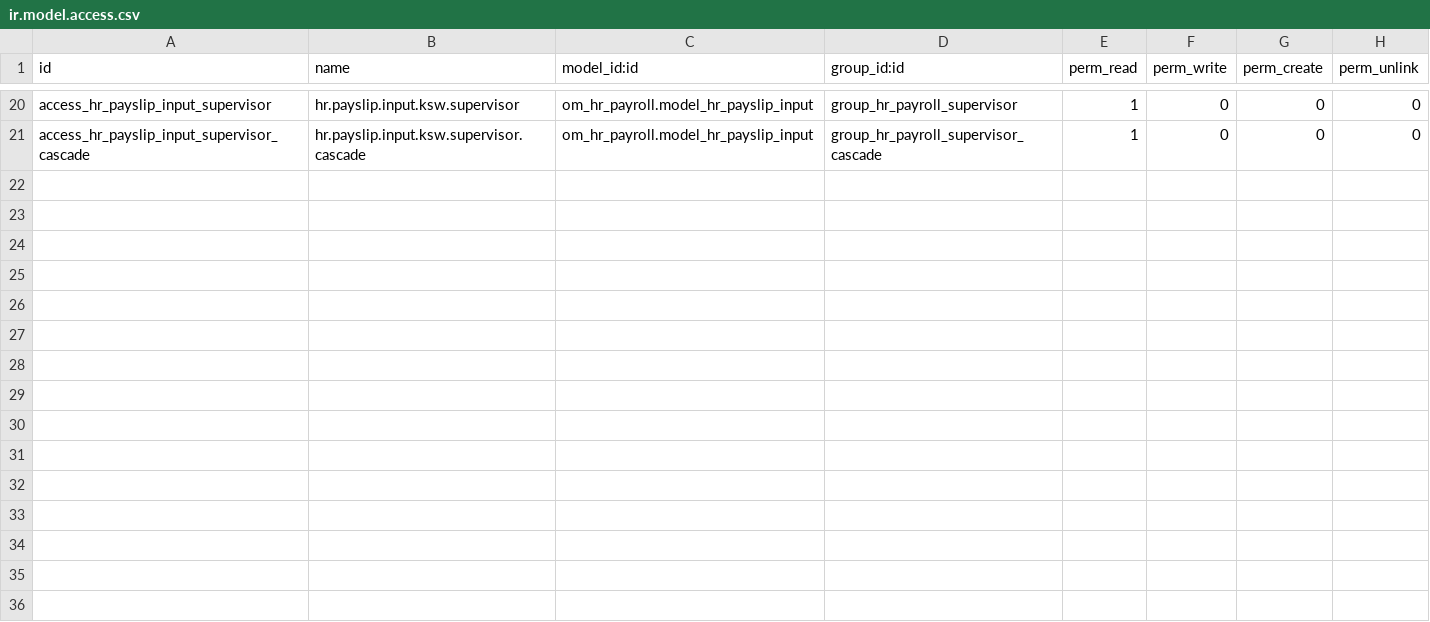
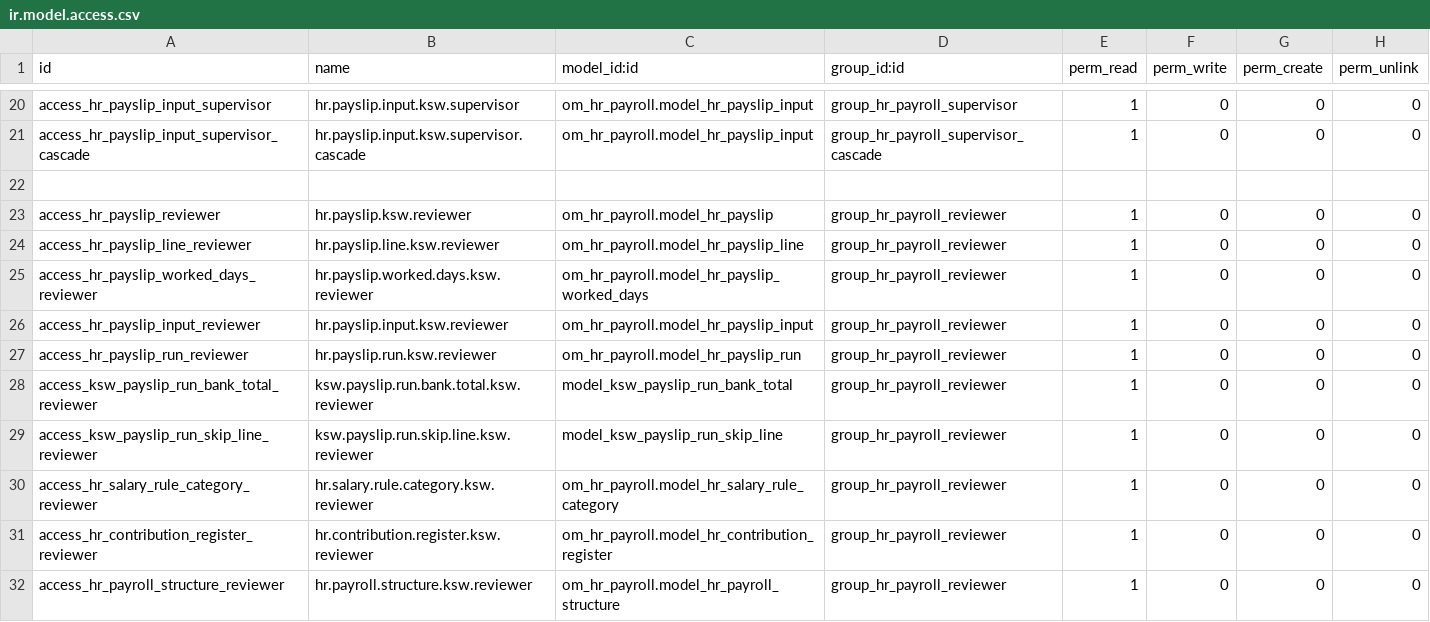
Before and after one commit to mohammedJ-Sadiq/KSW, a CSV file: custom_addons/KSW/KSW_payroll/security/ir.model.access.csv, drawn as a sheet; only a part is shown, gaps mark what is left out.

Commit message:
feat: Enhance payroll module with "Reviewer (All)" access tier
- Updated version number in __manifest__.py to 19.0.1.15.0.
- Modified hr_payslip.py to change ordering of payslip lines to avoid AccessError for non-HR users.
- Added methods in HrPayslipRun to track changes in net amounts during batch confirmations.
- Improved report templates to ensure employee information is accessible without raising access errors.
- Introduced new security group "Reviewer (All)" to allow read-only access to all payslips and batches.
- Updated ir.model.access.csv to define access rights for the new reviewer group.
- Created tests for the new reviewer access tier, ensuring it can read all payslips while preventing modifications.
- Added tests to verify that deductions activated after batch generation are reflected in draft payslips.

```diff
--- a/custom_addons/KSW/KSW_payroll/security/ir.model.access.csv
+++ b/custom_addons/KSW/KSW_payroll/security/ir.model.access.csv
@@ -21 +21,12 @@ access_hr_payslip_input_supervisor,hr.payslip.input.ksw.supervisor,om_hr_payroll
 access_hr_payslip_input_supervisor_cascade,hr.payslip.input.ksw.supervisor.cascade,om_hr_payroll.model_hr_payslip_input,group_hr_payroll_supervisor_cascade,1,0,0,0
+
+access_hr_payslip_reviewer,hr.payslip.ksw.reviewer,om_hr_payroll.model_hr_payslip,group_hr_payroll_reviewer,1,0,0,0
+access_hr_payslip_line_reviewer,hr.payslip.line.ksw.reviewer,om_hr_payroll.model_hr_payslip_line,group_hr_payroll_reviewer,1,0,0,0
+access_hr_payslip_worked_days_reviewer,hr.payslip.worked.days.ksw.reviewer,om_hr_payroll.model_hr_payslip_worked_days,group_hr_payroll_reviewer,1,0,0,0
+access_hr_payslip_input_reviewer,hr.payslip.input.ksw.reviewer,om_hr_payroll.model_hr_payslip_input,group_hr_payroll_reviewer,1,0,0,0
+access_hr_payslip_run_reviewer,hr.payslip.run.ksw.reviewer,om_hr_payroll.model_hr_payslip_run,group_hr_payroll_reviewer,1,0,0,0
+access_ksw_payslip_run_bank_total_reviewer,ksw.payslip.run.bank.total.ksw.reviewer,model_ksw_payslip_run_bank_total,group_hr_payroll_reviewer,1,0,0,0
+access_ksw_payslip_run_skip_line_reviewer,ksw.payslip.run.skip.line.ksw.reviewer,model_ksw_payslip_run_skip_line,group_hr_payroll_reviewer,1,0,0,0
+access_hr_salary_rule_category_reviewer,hr.salary.rule.category.ksw.reviewer,om_hr_payroll.model_hr_salary_rule_category,group_hr_payroll_reviewer,1,0,0,0
+access_hr_contribution_register_reviewer,hr.contribution.register.ksw.reviewer,om_hr_payroll.model_hr_contribution_register,group_hr_payroll_reviewer,1,0,0,0
+access_hr_payroll_structure_reviewer,hr.payroll.structure.ksw.reviewer,om_hr_payroll.model_hr_payroll_structure,group_hr_payroll_reviewer,1,0,0,0
```
Also changed, not shown: 15 other files.
